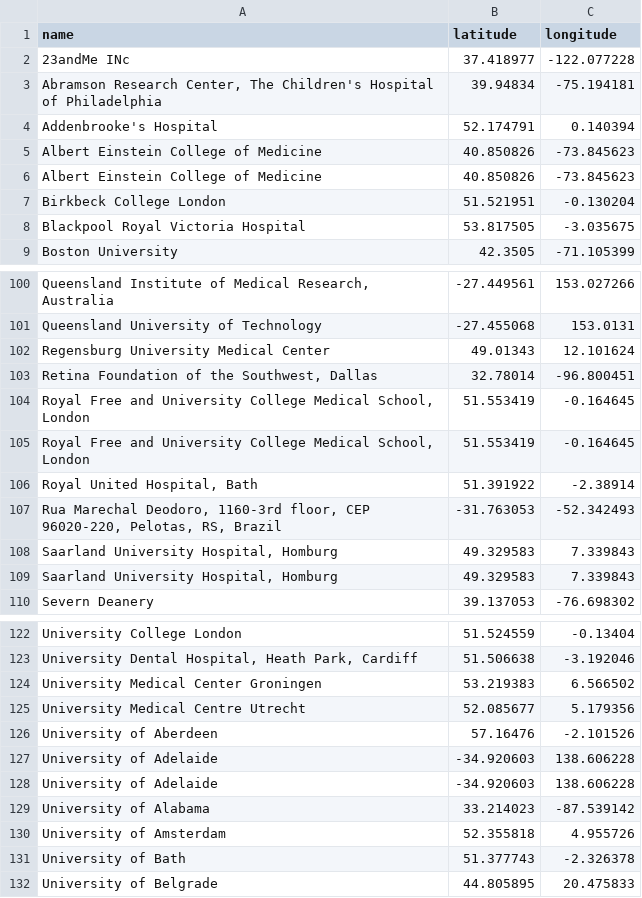
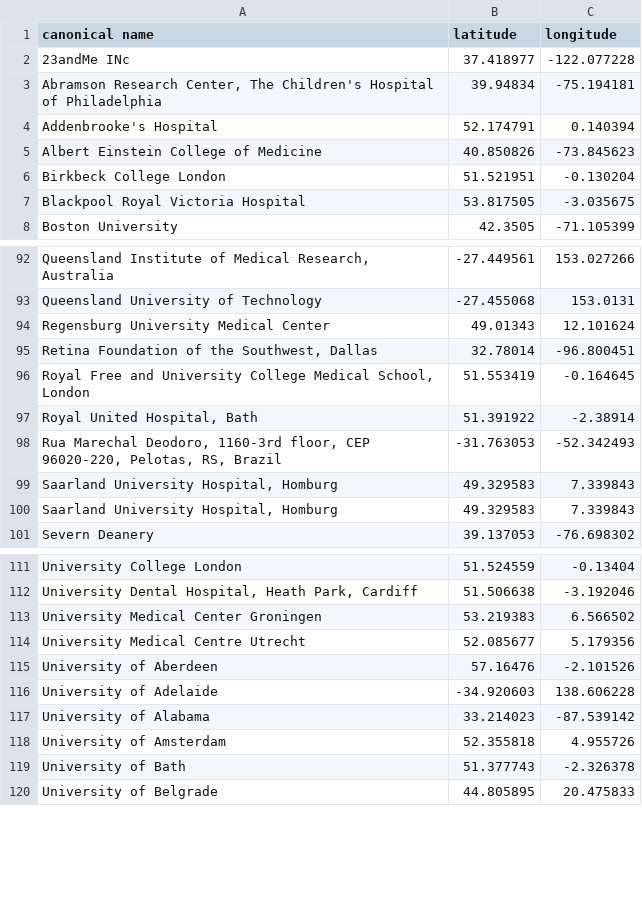
Before and after one commit to OllyButters/puma, a CSV file: config/lat_longs.csv, drawn as a sheet; only a part is shown, gaps mark what is left out; the diff covers the shown part only.

```diff
--- a/config/lat_longs.csv
+++ b/config/lat_longs.csv
@@ -1,2 +1,2 @@
-name,latitude,longitude
+canonical name,latitude,longitude
 23andMe INc,37.418977,-122.077228
@@ -4,3 +4,2 @@ name,latitude,longitude
 Addenbrooke's Hospital ,52.174791,0.140394
-Albert Einstein College of Medicine,40.850826,-73.845623
 Albert Einstein College of Medicine,40.850826,-73.845623
@@ -104,3 +96,2 @@ Regensburg University Medical Center,49.01343,12.101624
 "Royal Free and University College Medical School, London",51.553419,-0.164645
-"Royal Free and University College Medical School, London",51.553419,-0.164645
 "Royal United Hospital, Bath",51.391922,-2.38914
@@ -126,3 +115,2 @@ University Medical Centre Utrecht,52.085677,5.179356
 University of Aberdeen,57.16476,-2.101526
-University of Adelaide,-34.920603,138.606228
 University of Adelaide,-34.920603,138.606228
```
Also changed, not shown: 12 removed rows elsewhere in this file, 1 other file.
